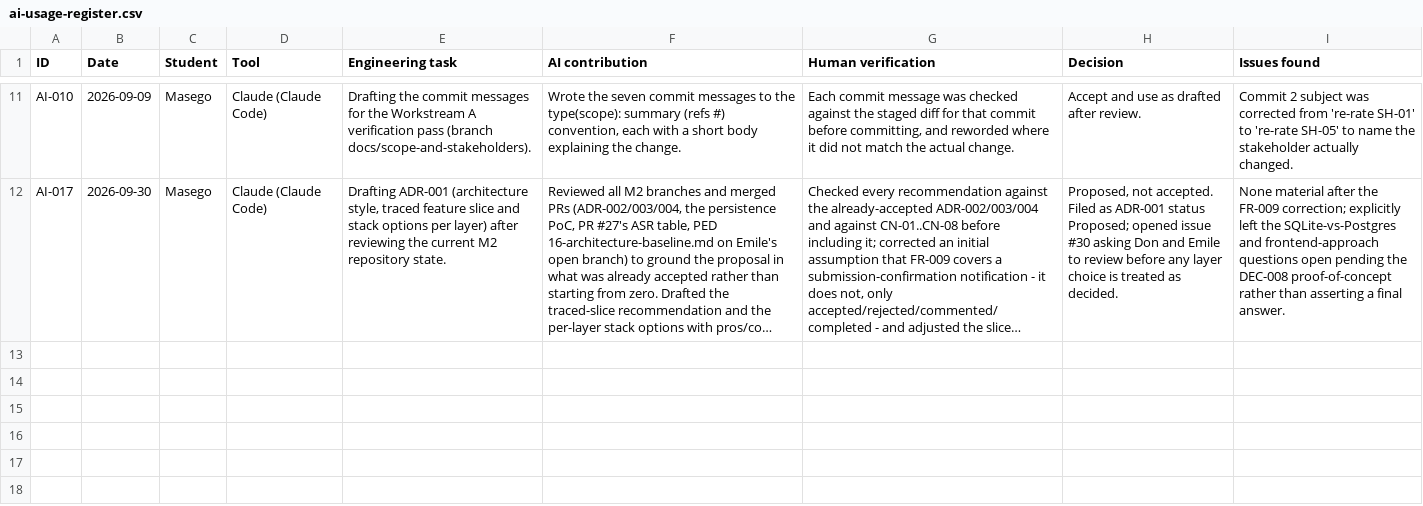
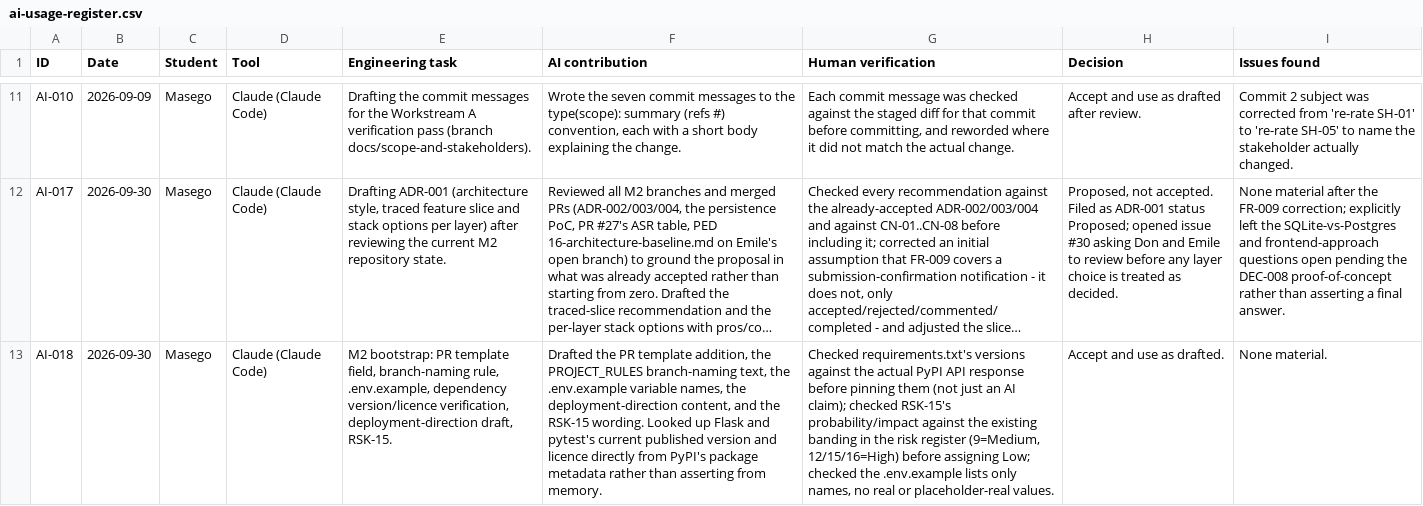
Before and after one commit to DonLukus/Civic-connect, a CSV file: docs/governance/ai-usage-register.csv, drawn as a sheet; only a part is shown, gaps mark what is left out; long unchanged cells end in …; the diff names each change by its address in the sheet, - before the commit and + after, or states it on an @@ line.

```diff
--- a/docs/governance/ai-usage-register.csv
+++ b/docs/governance/ai-usage-register.csv
+row 13: AI-018 | 2026-09-30 | Masego | Claude (Claude Code) | M2 bootstrap: PR template field, branch-naming rule, .env.example, dependency version/licence verification, deployment-direction draft, RSK-15. | Drafted the PR template addition, the PROJECT_RULES branch-naming text, the .env.example variable names, the deployment-direction content, and the RSK-15 wording. Looked up Flask and pytest's current published version and licence directly from PyPI's package metadata rather than asserting from memory. | Checked requirements.txt's versions against the actual PyPI API response before pinning them (not just an AI claim); checked RSK-15's probability/impact against the existing banding in the risk register (9=Medium, 12/15/16=High) before assigning Low; checked the .env.example lists only names, no real or placeholder-real values. | Accept and use as drafted. | None material.
```
Also changed, not shown: 1 other file.
